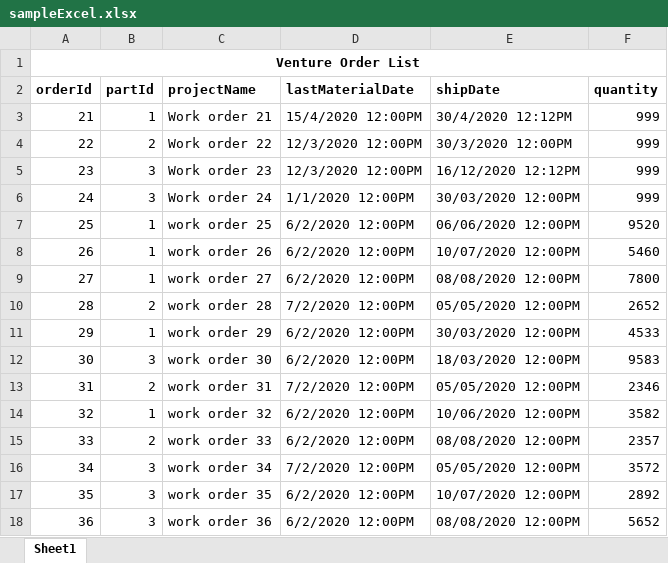
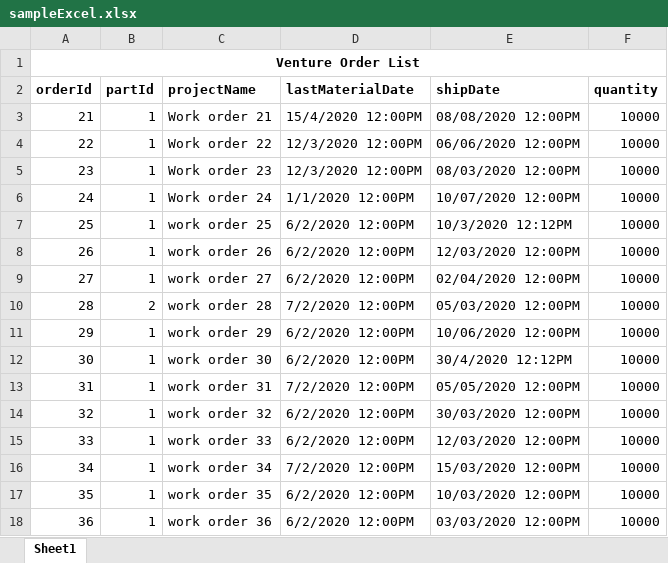
Before and after one commit to jameschow123/VentureScheduler, an Excel workbook: Content/sampleExcel.xlsx, sheet Sheet1, drawn as a sheet; values as stored, in another font and other column widths than the file's, no borders; the diff names each change by its address in the sheet, - before the commit and + after, or states it on an @@ line.

Commit message:
Update all back to list pages

```diff
--- a/Content/sampleExcel.xlsx (sheet Sheet1)
+++ b/Content/sampleExcel.xlsx (sheet Sheet1)
-E3 (shipDate): 30/4/2020 12:12PM
+E3 (shipDate): 08/08/2020 12:00PM
-F3:F6 (quantity): 999
+F3:F6 (quantity): 10000
-B4 (partId): 2
+B4 (partId): 1
-E4 (shipDate): 30/3/2020 12:00PM
+E4 (shipDate): 06/06/2020 12:00PM
-B5:B6 (partId): 3
+B5:B6 (partId): 1
-E5 (shipDate): 16/12/2020 12:12PM
+E5 (shipDate): 08/03/2020 12:00PM
-E6 (shipDate): 30/03/2020 12:00PM
+E6 (shipDate): 10/07/2020 12:00PM
-E7 (shipDate): 06/06/2020 12:00PM
+E7 (shipDate): 10/3/2020 12:12PM
-F7 (quantity): 9520
+F7 (quantity): 10000
-E8 (shipDate): 10/07/2020 12:00PM
+E8 (shipDate): 12/03/2020 12:00PM
-F8 (quantity): 5460
+F8 (quantity): 10000
-E9 (shipDate): 08/08/2020 12:00PM
+E9 (shipDate): 02/04/2020 12:00PM
-F9 (quantity): 7800
+F9 (quantity): 10000
-E10 (shipDate): 05/05/2020 12:00PM
+E10 (shipDate): 05/03/2020 12:00PM
-F10 (quantity): 2652
+F10 (quantity): 10000
-E11 (shipDate): 30/03/2020 12:00PM
+E11 (shipDate): 10/06/2020 12:00PM
-F11 (quantity): 4533
+F11 (quantity): 10000
-B12 (partId): 3
+B12 (partId): 1
-E12 (shipDate): 18/03/2020 12:00PM
+E12 (shipDate): 30/4/2020 12:12PM
-F12 (quantity): 9583
+F12 (quantity): 10000
-B13 (partId): 2
+B13 (partId): 1
-F13 (quantity): 2346
+F13 (quantity): 10000
-E14 (shipDate): 10/06/2020 12:00PM
+E14 (shipDate): 30/03/2020 12:00PM
-F14 (quantity): 3582
+F14 (quantity): 10000
-B15 (partId): 2
+B15 (partId): 1
-E15 (shipDate): 08/08/2020 12:00PM
+E15 (shipDate): 12/03/2020 12:00PM
-F15 (quantity): 2357
+F15 (quantity): 10000
-B16:B18 (partId): 3
+B16:B18 (partId): 1
-E16 (shipDate): 05/05/2020 12:00PM
+E16 (shipDate): 15/03/2020 12:00PM
-F16 (quantity): 3572
+F16 (quantity): 10000
-E17 (shipDate): 10/07/2020 12:00PM
+E17 (shipDate): 10/03/2020 12:00PM
-F17 (quantity): 2892
+F17 (quantity): 10000
-E18 (shipDate): 08/08/2020 12:00PM
+E18 (shipDate): 03/03/2020 12:00PM
-F18 (quantity): 5652
+F18 (quantity): 10000
```
Also changed, not shown: Content/manufacturingExcelImport.xlsx, 14 other files.
